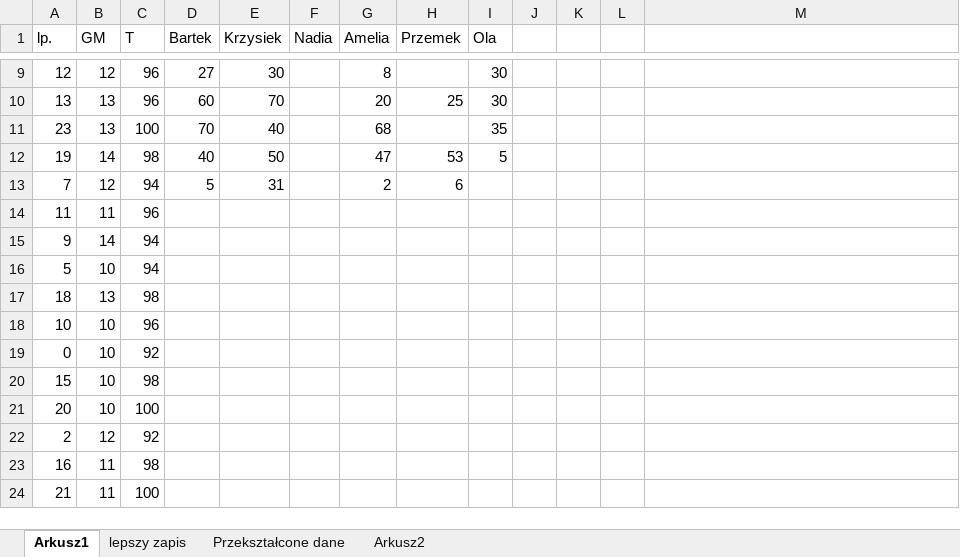
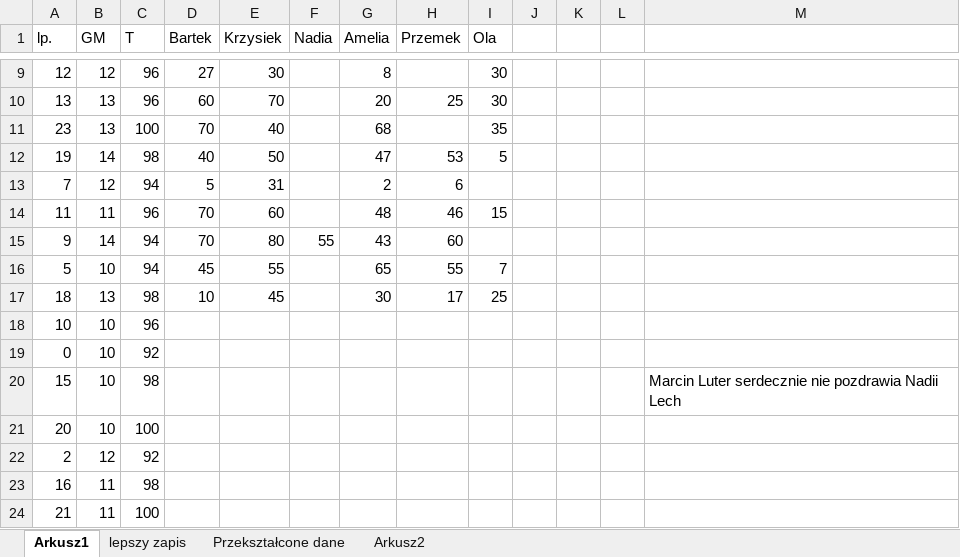
Before and after one commit to Krist0f0l0s/kawusia, an Excel workbook: kawa.xlsx, sheet Arkusz1, drawn as a sheet; only a part is shown, gaps mark what is left out; values as stored, in another font and other column widths than the file's, no borders; charts and pictures not drawn; the diff names each change by its address in the sheet, - before the commit and + after, or states it on an @@ line.

```diff
--- a/kawa.xlsx (sheet Arkusz1)
+++ b/kawa.xlsx (sheet Arkusz1)
-D14:D15 (Bartek): (empty)
+D14:D15 (Bartek): 70
-E14 (Krzysiek): (empty)
+E14 (Krzysiek): 60
-G14 (Amelia): (empty)
+G14 (Amelia): 48
-H14 (Przemek): (empty)
+H14 (Przemek): 46
-I14 (Ola): (empty)
+I14 (Ola): 15
-E15 (Krzysiek): (empty)
+E15 (Krzysiek): 80
-F15 (Nadia): (empty)
+F15 (Nadia): 55
-G15 (Amelia): (empty)
+G15 (Amelia): 43
-H15 (Przemek): (empty)
+H15 (Przemek): 60
-D16 (Bartek): (empty)
+D16 (Bartek): 45
-E16 (Krzysiek): (empty)
+E16 (Krzysiek): 55
-G16 (Amelia): (empty)
+G16 (Amelia): 65
-H16 (Przemek): (empty)
+H16 (Przemek): 55
-I16 (Ola): (empty)
+I16 (Ola): 7
-D17 (Bartek): (empty)
+D17 (Bartek): 10
-E17 (Krzysiek): (empty)
+E17 (Krzysiek): 45
-G17 (Amelia): (empty)
+G17 (Amelia): 30
-H17 (Przemek): (empty)
+H17 (Przemek): 17
-I17 (Ola): (empty)
+I17 (Ola): 25
-M20: (empty)
+M20: Marcin Luter serdecznie nie pozdrawia Nadii Lech
```
Also changed, not shown: charts or pictures, 1 other file.
